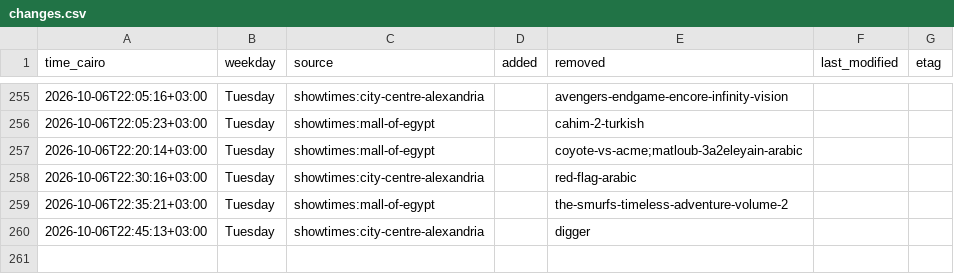
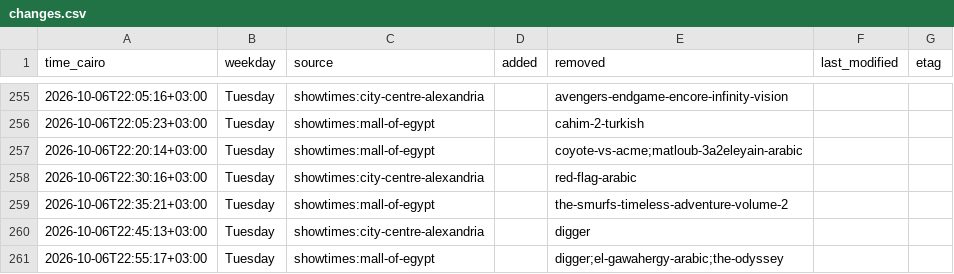
Before and after one commit to Hitari311/vox-watcher, a CSV file: vox_data/changes.csv, drawn as a sheet; only a part is shown, gaps mark what is left out; the diff names each change by its address in the sheet, - before the commit and + after, or states it on an @@ line.

```diff
--- a/vox_data/changes.csv
+++ b/vox_data/changes.csv
+row 261: 2026-10-06T22:55:17+03:00 | Tuesday | showtimes:mall-of-egypt |  | digger;el-gawahergy-arabic;the-odyssey
```
Also changed, not shown: 1 other file.
